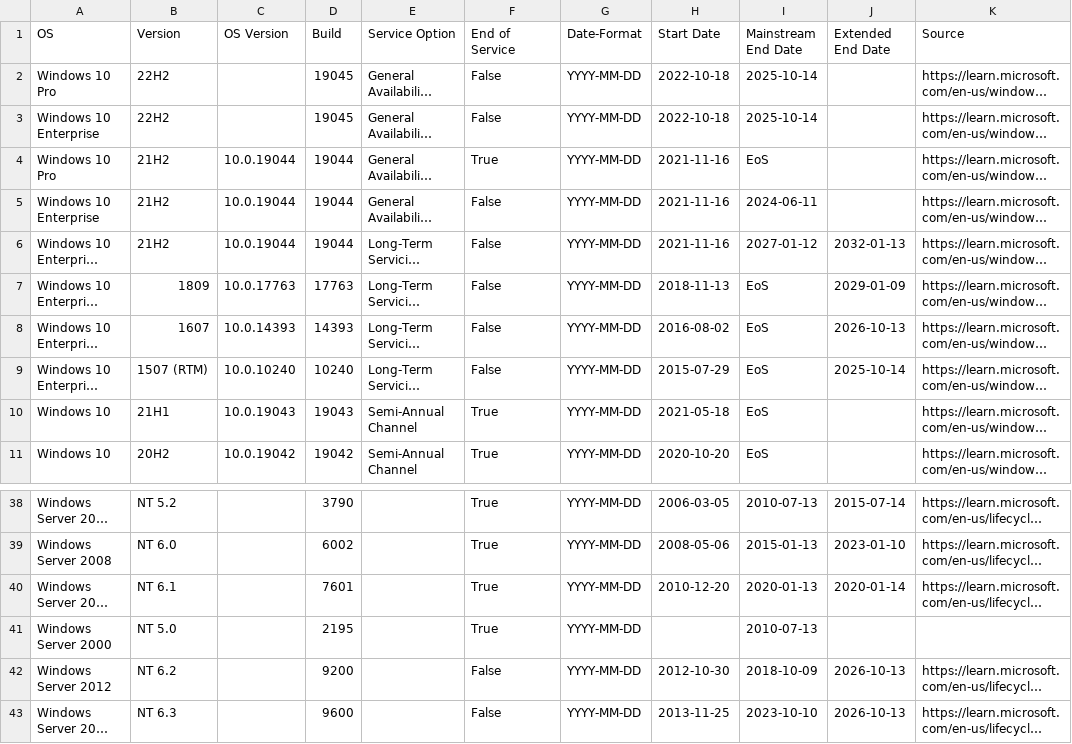
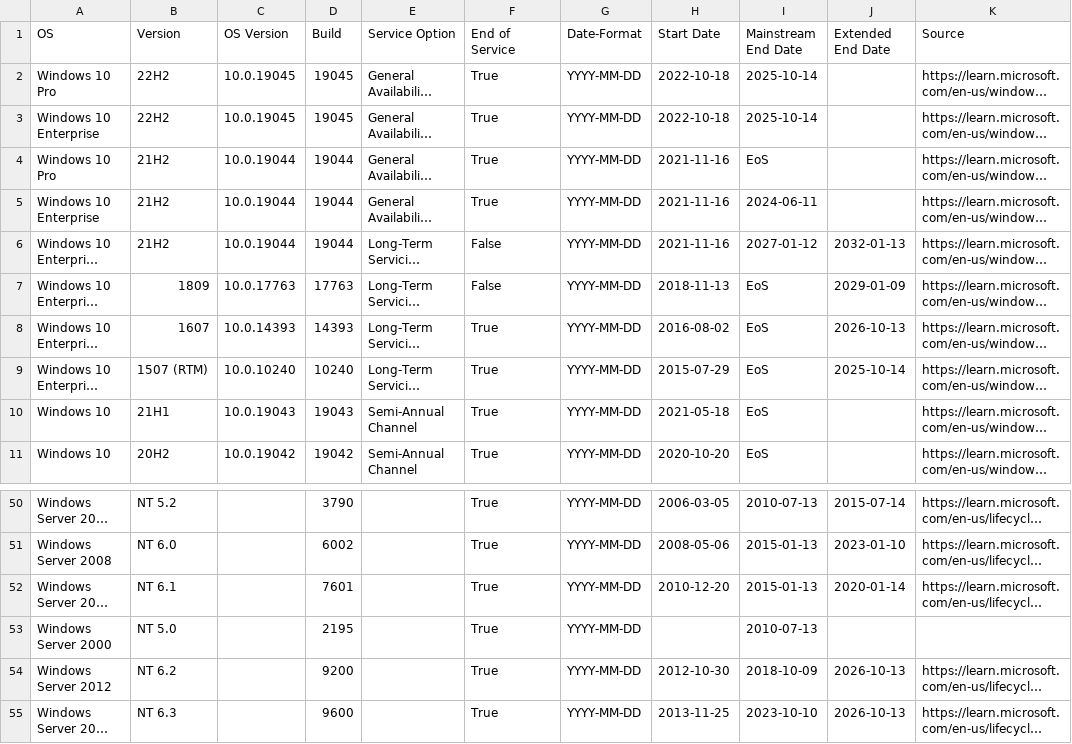
Before and after one commit to c-bless/reveal, a CSV file: data-directories/update-data/win-support-dates.csv, drawn as a sheet; only a part is shown, gaps mark what is left out; long unchanged cells end in …; addresses are those after the commit; the diff covers the shown part only; the diff names each change by its address in the sheet, - before the commit and + after, or states it on an @@ line.

Commit message:
#114 updated the list with end-of-life dates

```diff
--- a/data-directories/update-data/win-support-dates.csv
+++ b/data-directories/update-data/win-support-dates.csv
-C2:C3 (OS Version): (empty)
+C2:C3 (OS Version): 10.0.19045
-F2:F3 (End of Service): False
+F2:F3 (End of Service): True
-F5 (End of Service): False
+F5 (End of Service): True
-F8:F9 (End of Service): False
+F8:F9 (End of Service): True
-I52 (Mainstream End Date): 2020-01-13
+I52 (Mainstream End Date): 2015-01-13
-F54:F55 (End of Service): False
+F54:F55 (End of Service): True
```
Also changed, not shown: 12 added rows and 14 edited cells elsewhere in this file.
